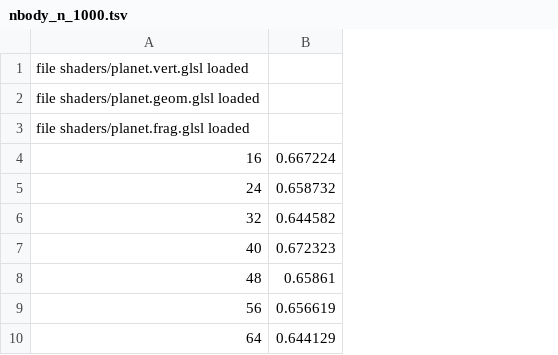
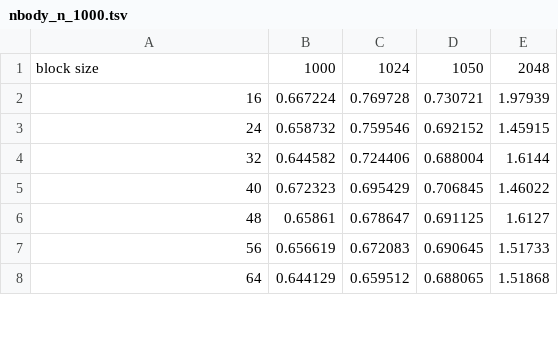
Before and after one commit to terrynsun/CIS565-P1-CUDA-Introduction, a TSV file: Project1-Part1/data/nbody_n_1000.tsv, drawn as a sheet; only a part is shown; removed rows and columns are numbered as before the commit, all else as after; the diff names each change by its address in the sheet, - before the commit and + after, or states it on an @@ line.

Commit message:
Clean data.

```diff
--- a/Project1-Part1/data/nbody_n_1000.tsv
+++ b/Project1-Part1/data/nbody_n_1000.tsv
+column C, rows 2-8: 0.769728 | 0.759546 | 0.724406 | 0.695429 | 0.678647 | 0.672083 | 0.659512
+column D, rows 2-8: 0.730721 | 0.692152 | 0.688004 | 0.706845 | 0.691125 | 0.690645 | 0.688065
+column E, rows 2-8: 1.97939 | 1.45915 | 1.6144 | 1.46022 | 1.6127 | 1.51733 | 1.51868
-row 1: file shaders/planet.vert.glsl loaded
-row 2: file shaders/planet.geom.glsl loaded
-row 3: file shaders/planet.frag.glsl loaded
+row 1: block size | 1000 | 1024 | 1050 | 2048
```
Also changed, not shown: Project1-Part1/data/nbody_n_1024.tsv, Project1-Part1/data/nbody_n_1050.tsv, 2 other files.
